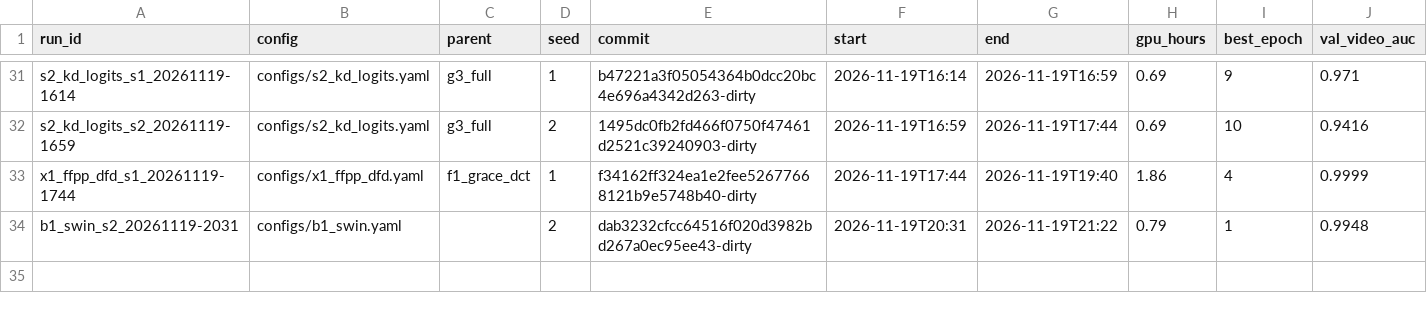
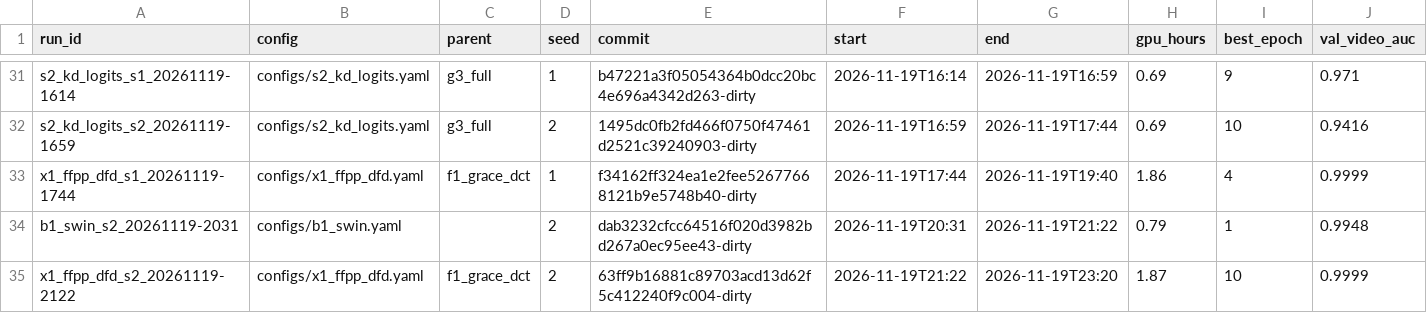
Before and after one commit to pes1ug23cs178/CAPSTONE_PW_26_RJ_02, a CSV file: experiments.csv, drawn as a sheet; only a part is shown, gaps mark what is left out; rows hold the shown columns only; the diff names each change by its address in the sheet, - before the commit and + after, or states it on an @@ line.

Commit message:
X1 seed 2 (3-seed Celeb-DF 0.959); STATUS

```diff
--- a/experiments.csv
+++ b/experiments.csv
+row 35: x1_ffpp_dfd_s2_20261119-2122 | configs/x1_ffpp_dfd.yaml | f1_grace_dct | 2 | 63ff9b16881c89703acd13d62f5c412240f9c004-dirty | 2026-11-19T21:22 | 2026-11-19T23:20 | 1.87 | 10 | 0.9999
```
Also changed, not shown: 2 other files.
